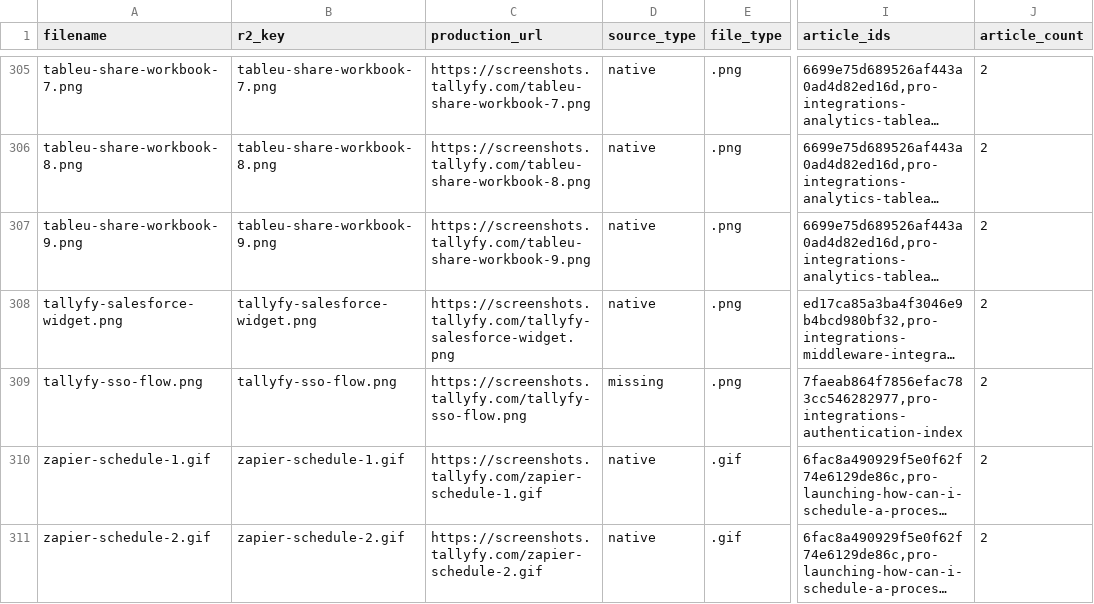
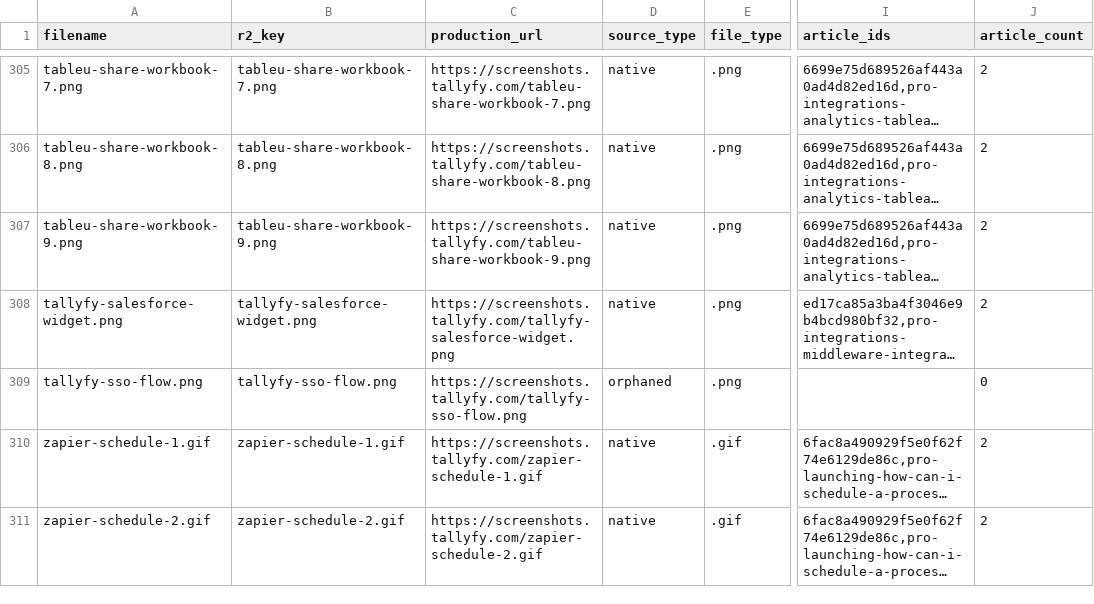
Before and after one commit to tallyfy/documentation, a CSV file: documentation_assets.csv, drawn as a sheet; only a part is shown, gaps mark what is left out; long unchanged cells end in …; the diff names each change by its address in the sheet, - before the commit and + after, or states it on an @@ line.

Commit message:
Mark the tallyfy-sso-flow row orphaned, completing the 12-row reconciliation
PR #143 flipped 11 third-party dead-screenshot rows to orphaned and flagged
a 12th as left behind: tallyfy-sso-flow.png. Its page reference was already
replaced by a committed D2 diagram in 4fa6f0495 (fenced block at lines 135
to 146 of src/content/docs/pro/integrations/authentication/index.mdx), but
the CSV still read source_type=missing with article_ids naming two articles
and article_count=2.

Flagging it and leaving it is not an ending, so this closes the gap in the
same PR rather than leaving a 12th row for someone to rediscover.

Changed through AssetInventory.update_asset(), not by hand, so the CSV keeps
the formatting the rest of the tooling writes.

Verified:
  - exactly 1 line changed, row count unchanged at 874
  - zero references remain under src/content/docs (rg -F), positive control
    smtp-config-screen returns 1 on the same invocation
  - negative control: update_asset() on a fabricated r2_key returns False,
    so the True it returned here means it really matched this row

Part of #144
Part of #142

```diff
--- a/documentation_assets.csv
+++ b/documentation_assets.csv
-D309 (source_type): missing
+D309 (source_type): orphaned
-I309 (article_ids): 7faeab864f7856efac783cc546282977,pro-integrations-authentication-index
+I309 (article_ids): (empty)
-J309 (article_count): 2
+J309 (article_count): 0
```
